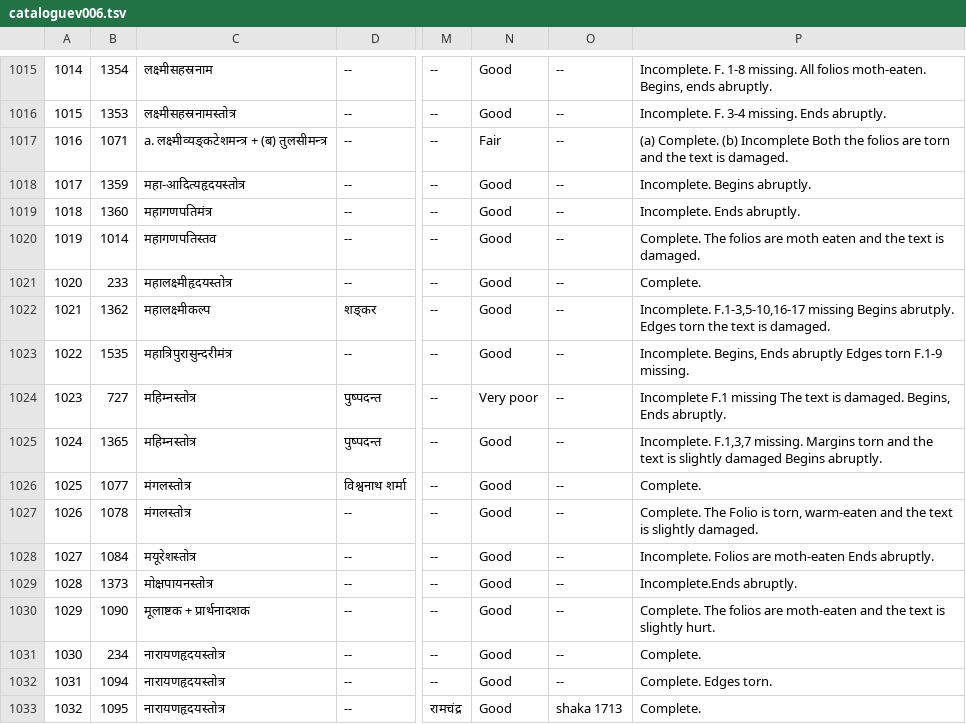
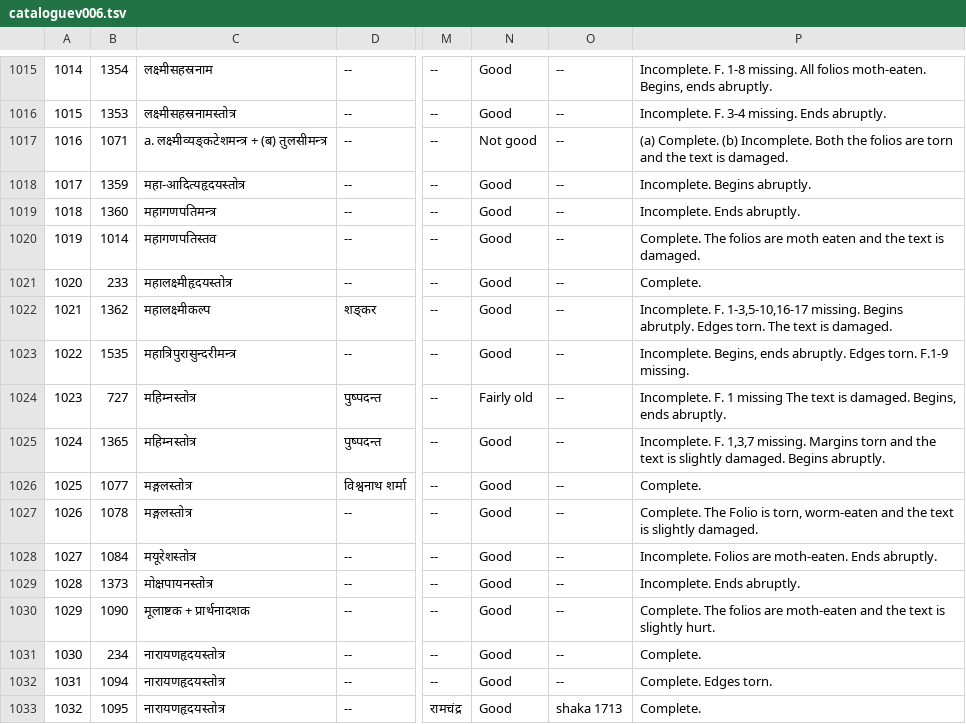
Before and after one commit to drdhaval2785/ChunilalGandhiVidyabhavan, a TSV file: derivedFiles/cataloguev006.tsv, drawn as a sheet; only a part is shown, gaps mark what is left out; the diff names each change by its address in the sheet, - before the commit and + after, or states it on an @@ line.

```diff
--- a/derivedFiles/cataloguev006.tsv
+++ b/derivedFiles/cataloguev006.tsv
-N1017: Fair
+N1017: Not good
-P1017: …Complete. (b) Incomplete Both the…
+P1017: …Complete. (b) Incomplete. Both the…
-C1019: महागणपतिमंत्र
+C1019: महागणपतिमन्त्र
-P1022: Incomplete. F.1-3,5-10,16-17 missing Begins abrutply. Edges torn the text is…
+P1022: Incomplete. F. 1-3,5-10,16-17 missing. Begins abrutply. Edges torn. The text is…
-C1023: महात्रिपुरासुन्दरीमंत्र
+C1023: महात्रिपुरासुन्दरीमन्त्र
-P1023: Incomplete. Begins, Ends abruptly Edges torn F.1-9 missing.
+P1023: Incomplete. Begins, ends abruptly. Edges torn. F.1-9 missing.
-N1024: Very poor
+N1024: Fairly old
-P1024: Incomplete F.1 missing The text is damaged. Begins, Ends abruptly.
+P1024: Incomplete. F. 1 missing The text is damaged. Begins, ends abruptly.
-P1025: Incomplete. F.1,3,7 missing. Margins torn and the text is slightly damaged Begins abruptly.
+P1025: Incomplete. F. 1,3,7 missing. Margins torn and the text is slightly damaged. Begins abruptly.
-C1026:C1027: मंगलस्तोत्र
+C1026:C1027: मङ्गलस्तोत्र
-P1027: …is torn, warm-eaten and the…
+P1027: …is torn, worm-eaten and the…
-P1028: …Folios are moth-eaten Ends abruptly.
+P1028: …Folios are moth-eaten. Ends abruptly.
-P1029: Incomplete.Ends abruptly.
+P1029: Incomplete. Ends abruptly.
```
Also changed, not shown: 2 other files.
